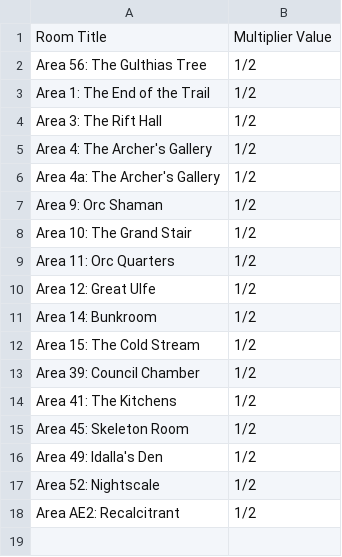
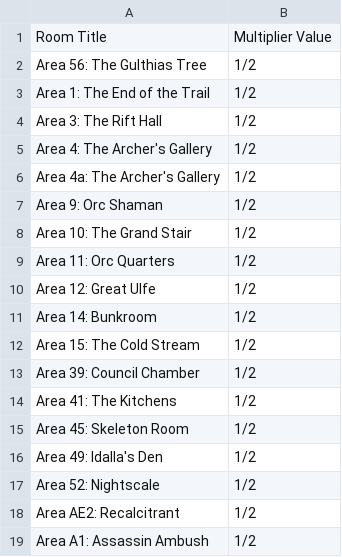
Before and after one commit to davycwalker-debug/breakfast-and-battles, a CSV file: rooms/csv/multiplier.csv, drawn as a sheet; the diff names each change by its address in the sheet, - before the commit and + after, or states it on an @@ line.

```diff
--- a/rooms/csv/multiplier.csv
+++ b/rooms/csv/multiplier.csv
+row 19: Area A1: Assassin Ambush | 1/2
```
Also changed, not shown: rooms/csv/creatures.csv, rooms/csv/party.csv, 3 other files.
